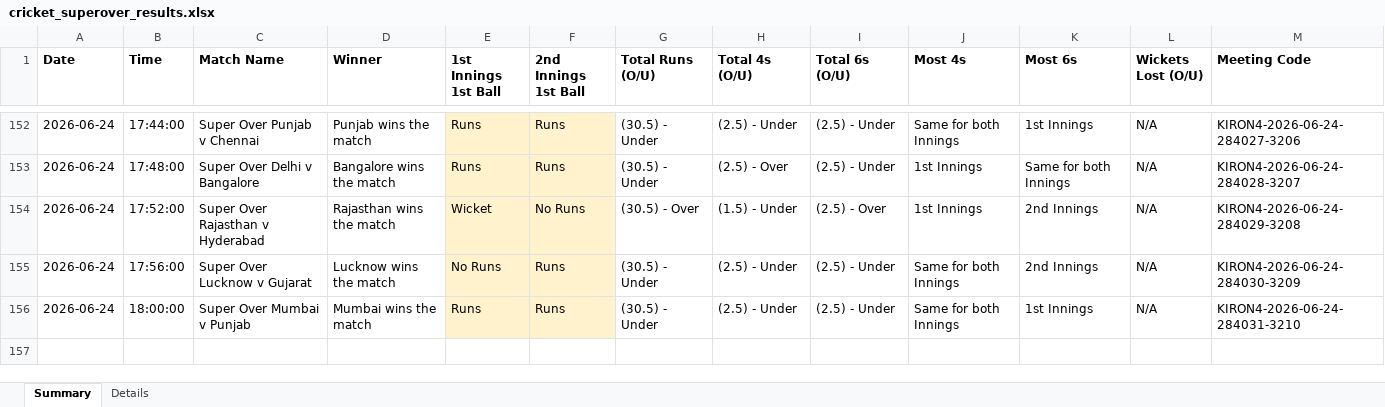
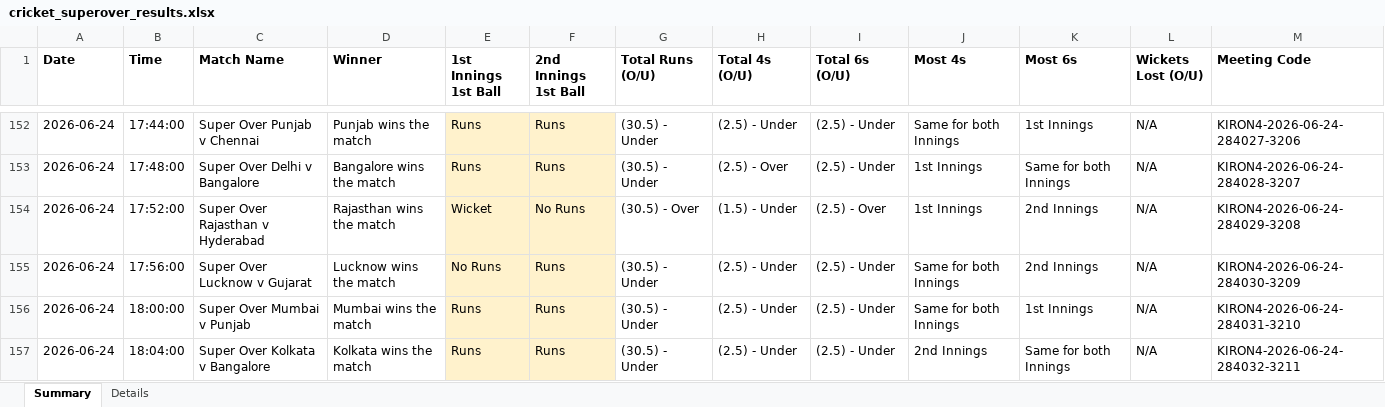
Before and after one commit to NorajChathuranga/STBet-Tracker, an Excel workbook: data/cricket_superover_results.xlsx, sheet Summary, drawn as a sheet; only a part is shown, gaps mark what is left out; values as stored, in another font and other column widths than the file's, no borders; the diff names each change by its address in the sheet, - before the commit and + after, or states it on an @@ line.

Commit message:
Auto-update match records (local source)

```diff
--- a/data/cricket_superover_results.xlsx (sheet Summary)
+++ b/data/cricket_superover_results.xlsx (sheet Summary)
+row 157: 2026-06-24 | 18:04:00 | Super Over Kolkata v Bangalore | Kolkata wins the match | Runs | Runs | (30.5) - Under | (2.5) - Under | (2.5) - Under | 2nd Innings | Same for both Innings | N/A | KIRON4-2026-06-24-284032-3211
```
Also changed, not shown: sheet Details, 5 other files.
